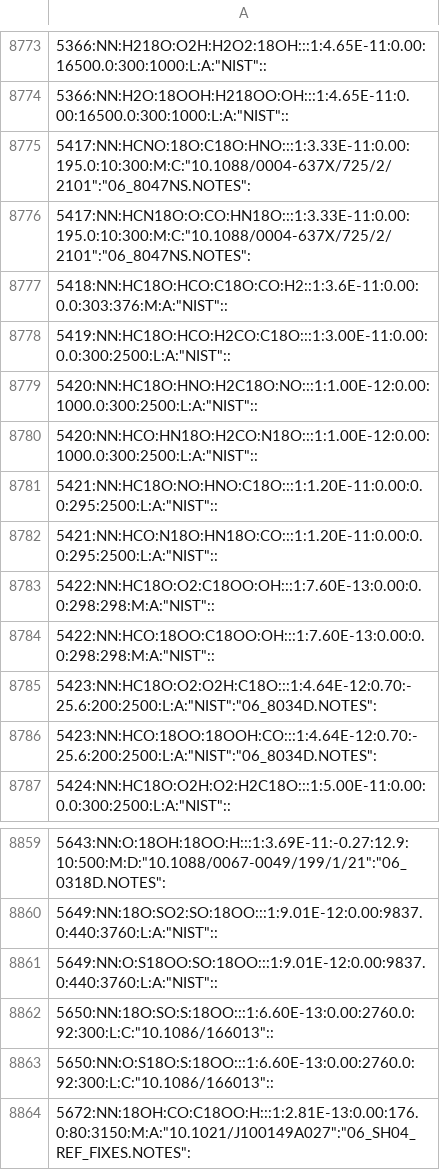
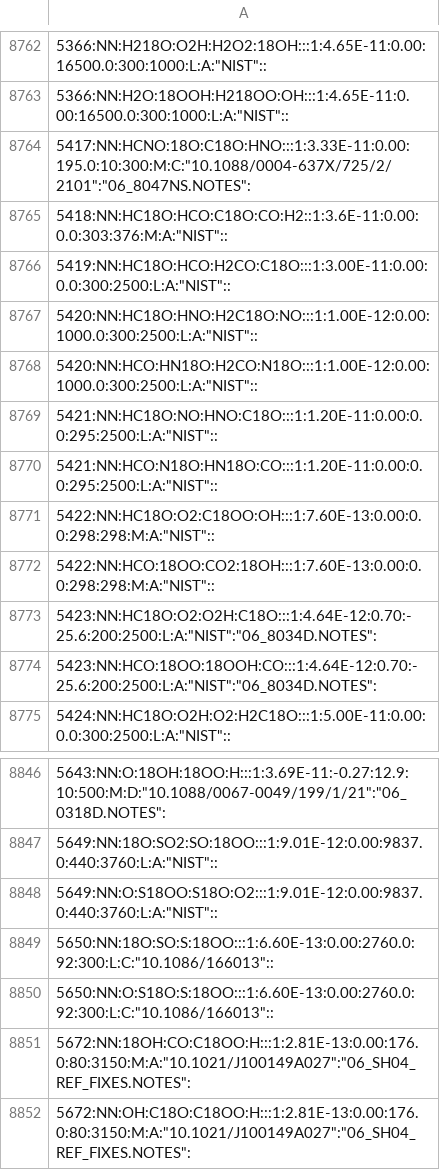
Before and after one commit to DazhiZhou/fractionation, a CSV file: oxygen_umist.csv, drawn as a sheet; only a part is shown, gaps mark what is left out; the shorter side is filled out with more unchanged rows; the diff covers the shown part only.

```diff
--- a/oxygen_umist.csv
+++ b/oxygen_umist.csv
@@ -8775,3 +8764,2 @@
 5417:NN:HCNO:18O:C18O:HNO:::1:3.33E-11:0.00:195.0:10:300:M:C:"10.1088/0004-637X/725/2/2101":"06_8047NS.NOTES":
-5417:NN:HCN18O:O:CO:HN18O:::1:3.33E-11:0.00:195.0:10:300:M:C:"10.1088/0004-637X/725/2/2101":"06_8047NS.NOTES":
 5418:NN:HC18O:HCO:C18O:CO:H2::1:3.6E-11:0.00:0.0:303:376:M:A:"NIST"::
@@ -8783,3 +8771,3 @@
 5422:NN:HC18O:O2:C18OO:OH:::1:7.60E-13:0.00:0.0:298:298:M:A:"NIST"::
-5422:NN:HCO:18OO:C18OO:OH:::1:7.60E-13:0.00:0.0:298:298:M:A:"NIST"::
+5422:NN:HCO:18OO:CO2:18OH:::1:7.60E-13:0.00:0.0:298:298:M:A:"NIST"::
 5423:NN:HC18O:O2:O2H:C18O:::1:4.64E-12:0.70:-25.6:200:2500:L:A:"NIST":"06_8034D.NOTES":
@@ -8860,3 +8847,3 @@
 5649:NN:18O:SO2:SO:18OO:::1:9.01E-12:0.00:9837.0:440:3760:L:A:"NIST"::
-5649:NN:O:S18OO:SO:18OO:::1:9.01E-12:0.00:9837.0:440:3760:L:A:"NIST"::
+5649:NN:O:S18OO:S18O:O2:::1:9.01E-12:0.00:9837.0:440:3760:L:A:"NIST"::
 5650:NN:18O:SO:S:18OO:::1:6.60E-13:0.00:2760.0:92:300:L:C:"10.1086/166013"::
```
Also changed, not shown: 12 removed rows and 10 edited cells elsewhere in this file.
